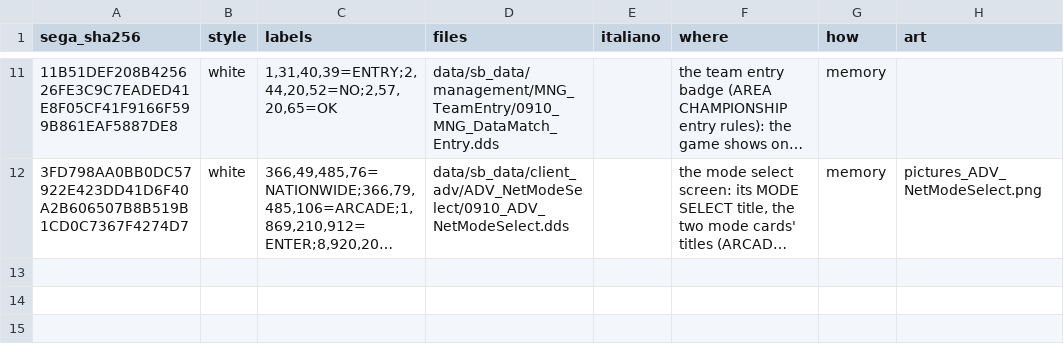
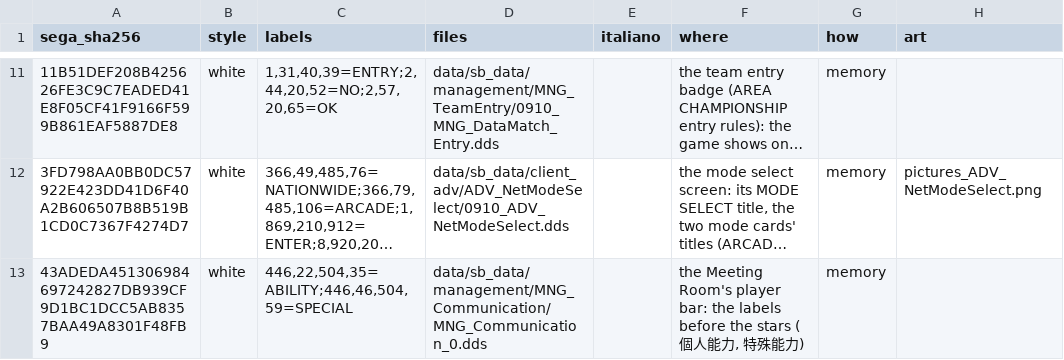
Before and after one commit to Forza-WCCF/WCCF-Kit-1011, a TSV file: languages/english/pictures.tsv, drawn as a sheet; only a part is shown, gaps mark what is left out; long unchanged cells end in …; the diff names each change by its address in the sheet, - before the commit and + after, or states it on an @@ line.

```diff
--- a/languages/english/pictures.tsv
+++ b/languages/english/pictures.tsv
+row 13: 43ADEDA451306984697242827DB939CF9D1BC1DCC5AB8357BAA49A8301F48FB9 | white | 446,22,504,35=ABILITY;446,46,504,59=SPECIAL | data/sb_data/management/MNG_Communication/MNG_Communication_0.dds |  | the Meeting Room's player bar: the labels before the stars (個人能力, 特殊能力) | memory
```
